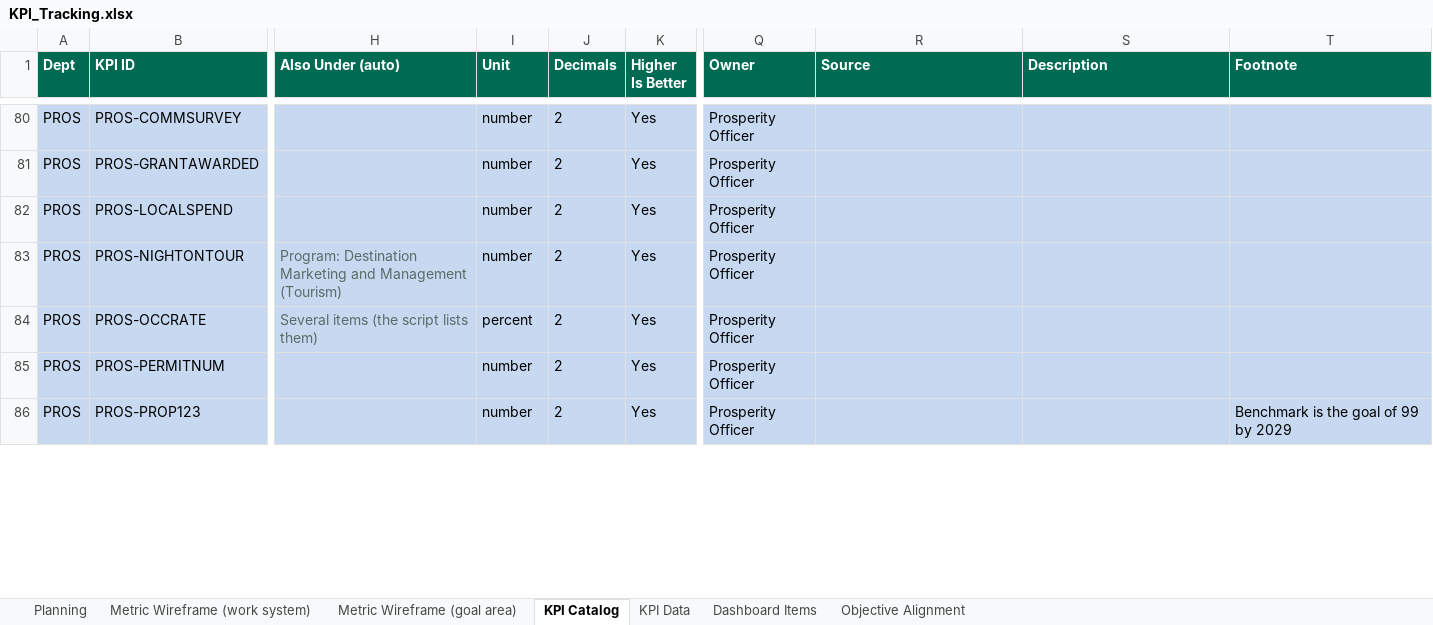
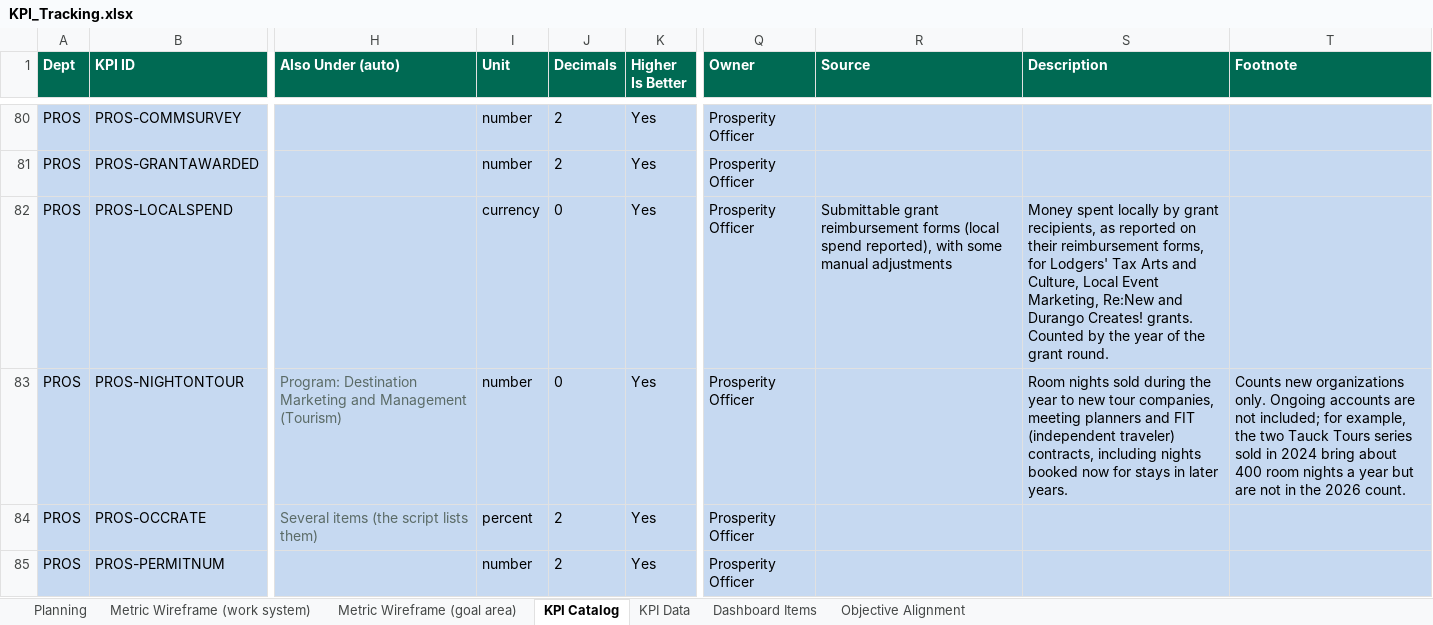
Before and after one commit to marycathrynlord-test/CoD_PerformanceDash_External, an Excel workbook: KPI_Tracking.xlsx, sheet KPI Catalog, drawn as a sheet; only a part is shown, gaps mark what is left out; the shorter side is filled out with more unchanged rows; values as stored, in another font and other column widths than the file's, no borders; the diff names each change by its address in the sheet, - before the commit and + after, or states it on an @@ line.

Commit message:
adding grant spend and nights on tour data

```diff
--- a/KPI_Tracking.xlsx (sheet KPI Catalog)
+++ b/KPI_Tracking.xlsx (sheet KPI Catalog)
-I82 (Unit): number
+I82 (Unit): currency
-J82:J83 (Decimals): 2
+J82:J83 (Decimals): 0
-R82 (Source): (empty)
+R82 (Source): Submittable grant reimbursement forms (local spend reported), with some manual adjustments
-S82 (Description): (empty)
+S82 (Description): Money spent locally by grant recipients, as reported on their reimbursement forms, for Lodgers' Tax Arts and Culture, Local Event Marketing, Re:New and Durango Creates! grants. Counted by the year of the grant round.
-S83 (Description): (empty)
+S83 (Description): Room nights sold during the year to new tour companies, meeting planners and FIT (independent traveler) contracts, including nights booked now for stays in later years.
-T83 (Footnote): (empty)
+T83 (Footnote): Counts new organizations only. Ongoing accounts are not included; for example, the two Tauck Tours series sold in 2024 bring about 400 room nights a year but are not in the 2026 count.
```
Also changed, not shown: sheet KPI Data.
